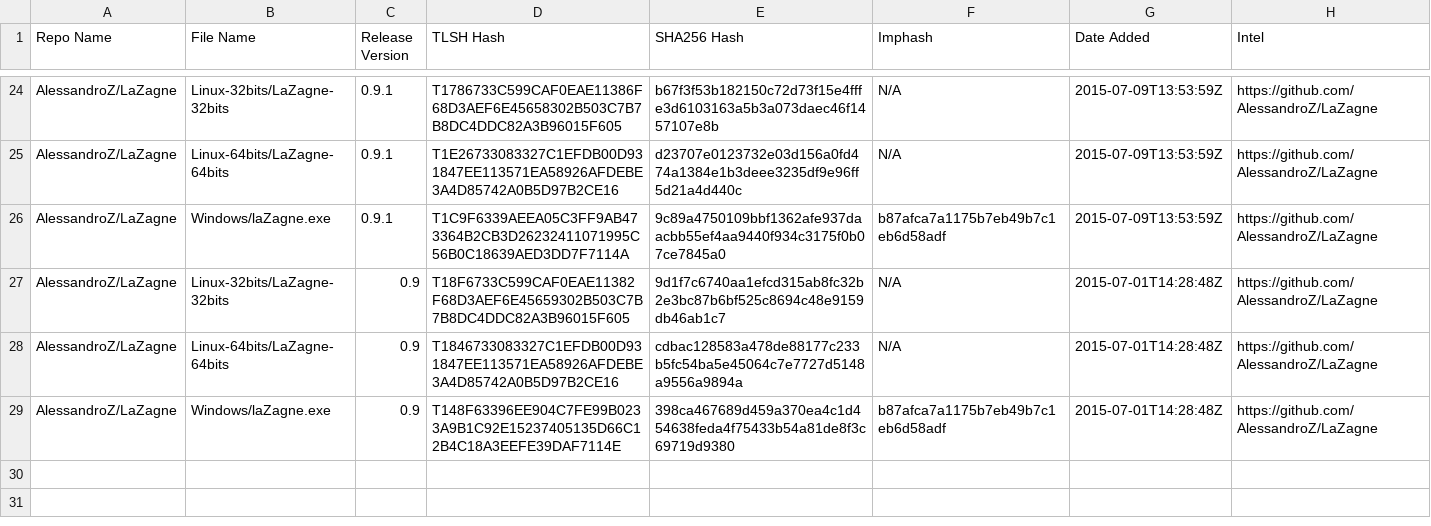
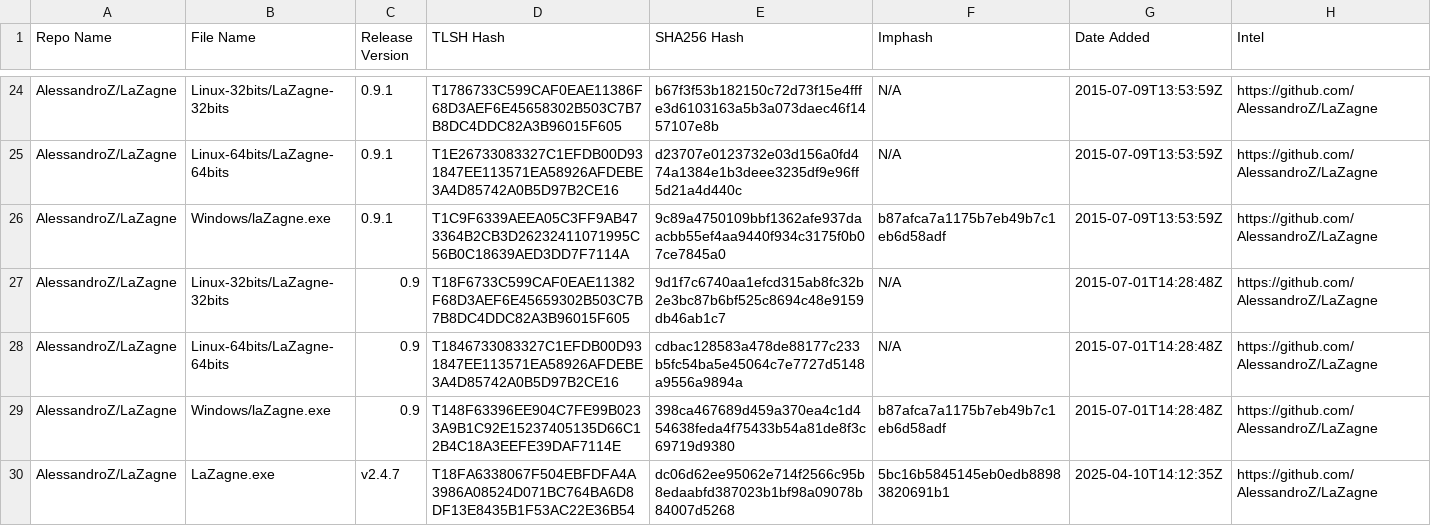
Before and after one commit to Magonia-Research/detection-content, a CSV file: iocs/tlsh/LaZagne/LaZagne_tlsh_hashes.csv, drawn as a sheet; only a part is shown, gaps mark what is left out; the diff names each change by its address in the sheet, - before the commit and + after, or states it on an @@ line.

Commit message:
Updated TLSH hash CSV file

```diff
--- a/iocs/tlsh/LaZagne/LaZagne_tlsh_hashes.csv
+++ b/iocs/tlsh/LaZagne/LaZagne_tlsh_hashes.csv
+row 30: AlessandroZ/LaZagne | LaZagne.exe | v2.4.7 | T18FA6338067F504EBFDFA4A3986A08524D071BC764BA6D8DF13E8435B1F53AC22E36B54 | dc06d62ee95062e714f2566c95b8edaabfd387023b1bf98a09078b84007d5268 | 5bc16b5845145eb0edb88983820691b1 | 2025-04-10T14:12:35Z | https://github.com/AlessandroZ/LaZagne
```
